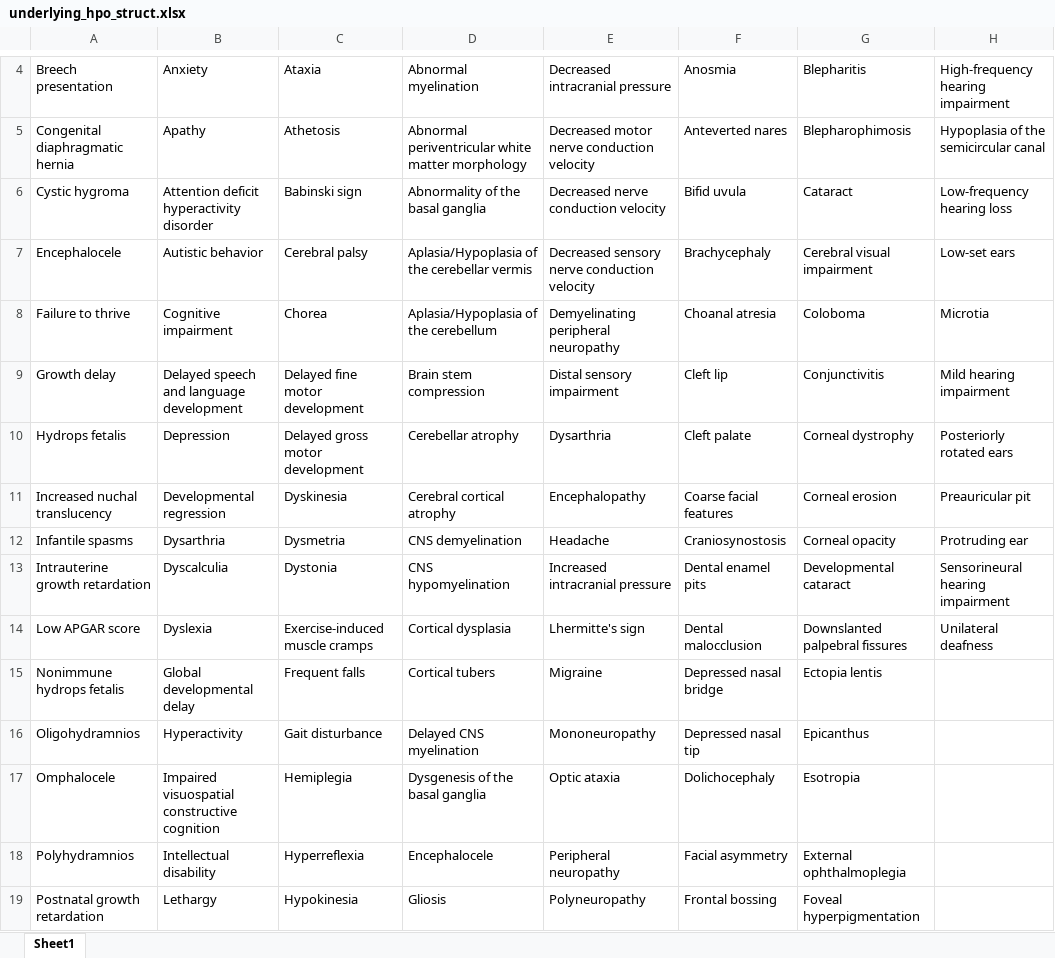
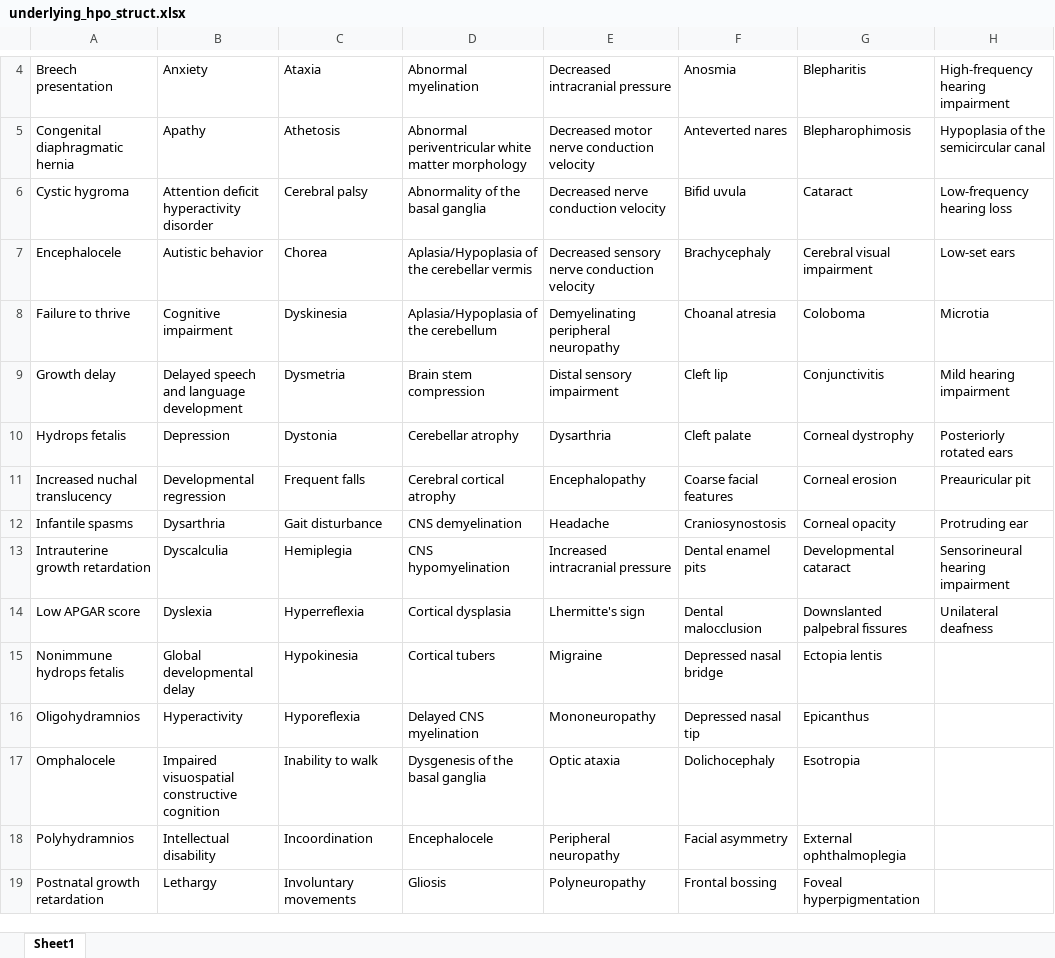
Before and after one commit to aryanafar/fabric-internship, an Excel workbook: underlying_hpo_struct.xlsx, sheet Sheet1, drawn as a sheet; only a part is shown, gaps mark what is left out; values as stored, in another font and other column widths than the file's, no borders; charts and pictures not drawn; the diff covers the shown part only; the diff names each change by its address in the sheet, - before the commit and + after, or states it on an @@ line.

Commit message:
Add files via upload

```diff
--- a/underlying_hpo_struct.xlsx (sheet Sheet1)
+++ b/underlying_hpo_struct.xlsx (sheet Sheet1)
-C6: Babinski sign
+C6: Cerebral palsy
-C7: Cerebral palsy
+C7: Chorea
-C8: Chorea
+C8: Dyskinesia
-C9: Delayed fine motor development
+C9: Dysmetria
-C10: Delayed gross motor development
+C10: Dystonia
-C11: Dyskinesia
+C11: Frequent falls
-C12: Dysmetria
+C12: Gait disturbance
-C13: Dystonia
+C13: Hemiplegia
-C14: Exercise-induced muscle cramps
+C14: Hyperreflexia
-C15: Frequent falls
+C15: Hypokinesia
-C16: Gait disturbance
+C16: Hyporeflexia
-C17: Hemiplegia
+C17: Inability to walk
-C18: Hyperreflexia
+C18: Incoordination
-C19: Hypokinesia
+C19: Involuntary movements
```
Also changed, not shown: 18 edited cells elsewhere in this sheet.
